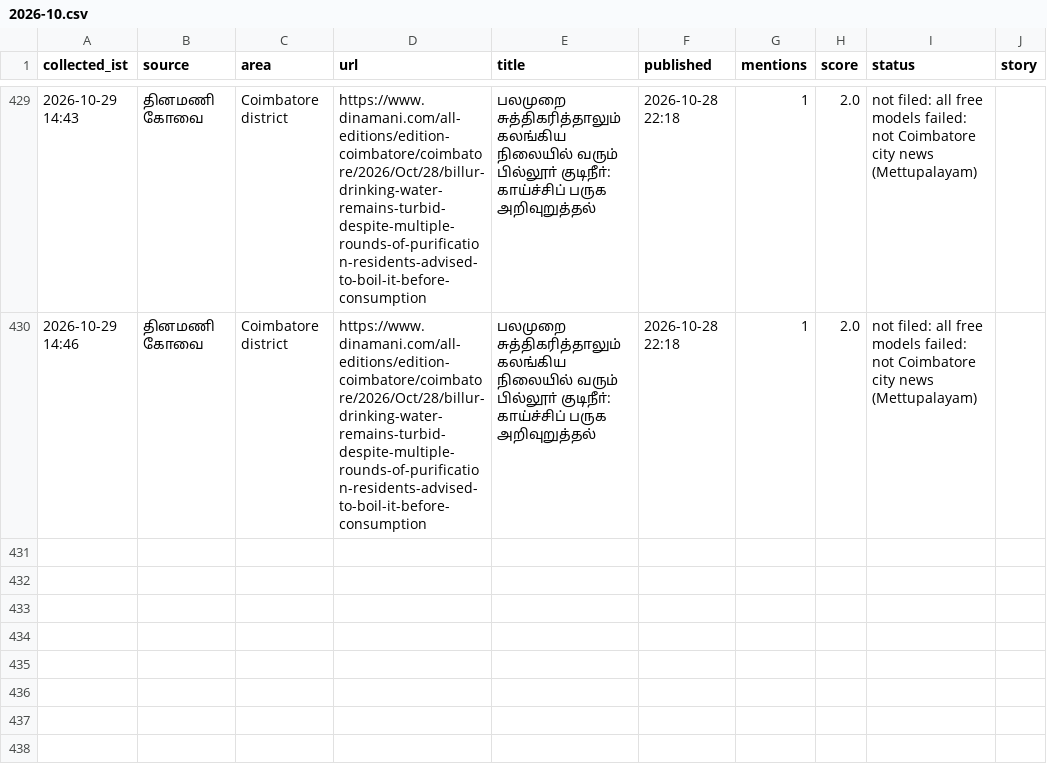
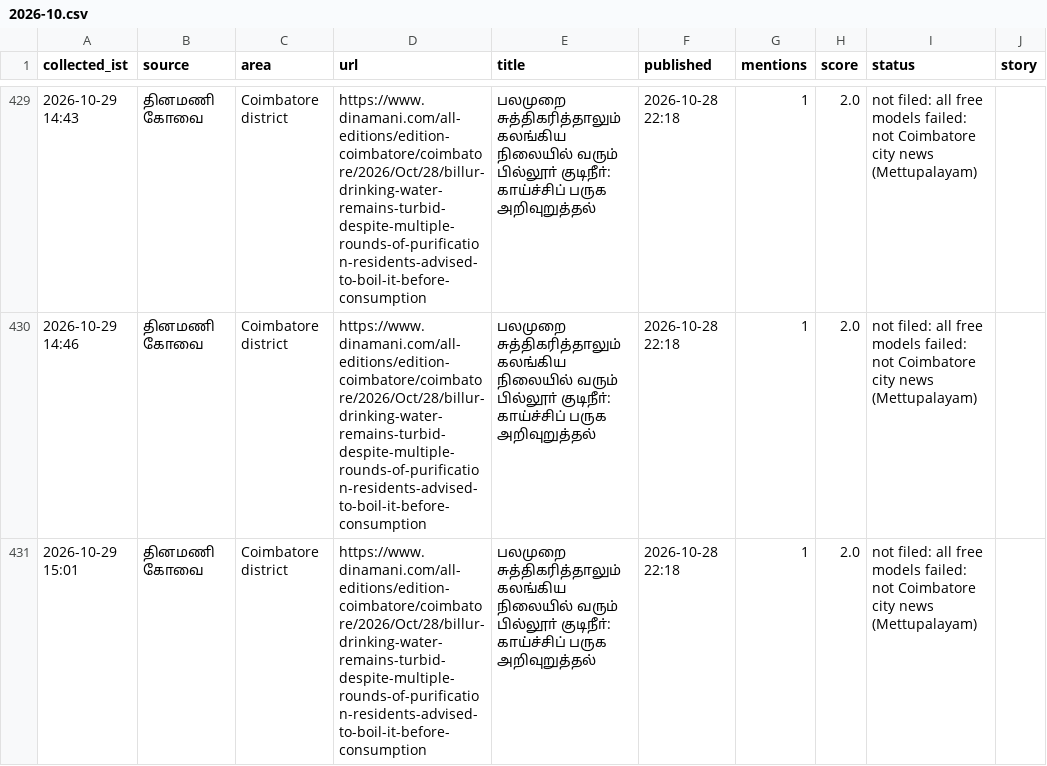
Before and after one commit to news360-tn/coimbatore360-autopost, a CSV file: research_free/archive/2026-10.csv, drawn as a sheet; only a part is shown, gaps mark what is left out; the diff names each change by its address in the sheet, - before the commit and + after, or states it on an @@ line.

Commit message:
story writer log

```diff
--- a/research_free/archive/2026-10.csv
+++ b/research_free/archive/2026-10.csv
+row 431: 2026-10-29 15:01 | தினமணி கோவை | Coimbatore district | https://www.dinamani.com/all-editions/edition-coimbatore/coimbatore/2026/Oct/28/billur-drinking-water-remains-turbid-despite-multiple-rounds-of-purification-residents-advised-to-boil-it-before-consumption | பலமுறை சுத்திகரித்தாலும் கலங்கிய நிலையில் வரும் பில்லூா் குடிநீா்: காய்ச்சிப் பருக அறிவுறுத்தல் | 2026-10-28 22:18 | 1 | 2.0 | not filed: all free models failed: not Coimbatore city news (Mettupalayam)
```
Also changed, not shown: 4 other files.
